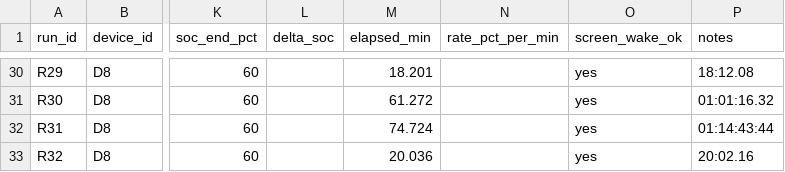
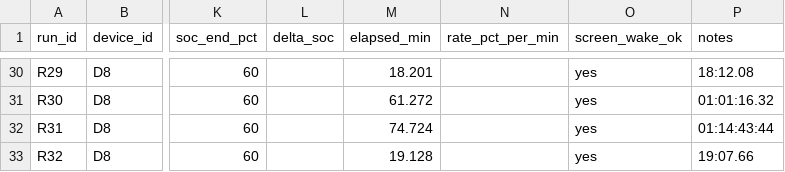
Before and after one commit to hansenlin05/stat404_project, a CSV file: data/raw/known_runs.csv, drawn as a sheet; only a part is shown, gaps mark what is left out; the diff names each change by its address in the sheet, - before the commit and + after, or states it on an @@ line.

```diff
--- a/data/raw/known_runs.csv
+++ b/data/raw/known_runs.csv
-M33 (elapsed_min): 20.036
+M33 (elapsed_min): 19.128
-P33 (notes): 20:02.16
+P33 (notes): 19:07.66
```
Also changed, not shown: 2 other files.
